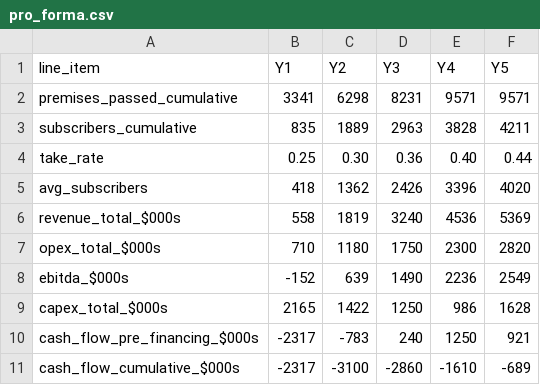
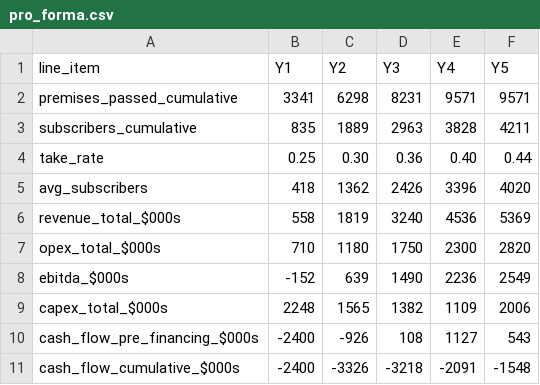
Before and after one commit to dustin-hoover/didactic-waddle, a CSV file: boat-dock-network/data/financial/pro_forma.csv, drawn as a sheet.

```diff
--- a/boat-dock-network/data/financial/pro_forma.csv
+++ b/boat-dock-network/data/financial/pro_forma.csv
@@ -8,4 +8,4 @@ opex_total_$000s,710,1180,1750,2300,2820
 ebitda_$000s,-152,639,1490,2236,2549
-capex_total_$000s,2165,1422,1250,986,1628
-cash_flow_pre_financing_$000s,-2317,-783,240,1250,921
-cash_flow_cumulative_$000s,-2317,-3100,-2860,-1610,-689
+capex_total_$000s,2248,1565,1382,1109,2006
+cash_flow_pre_financing_$000s,-2400,-926,108,1127,543
+cash_flow_cumulative_$000s,-2400,-3326,-3218,-2091,-1548
```
Also changed, not shown: 12 other files.
